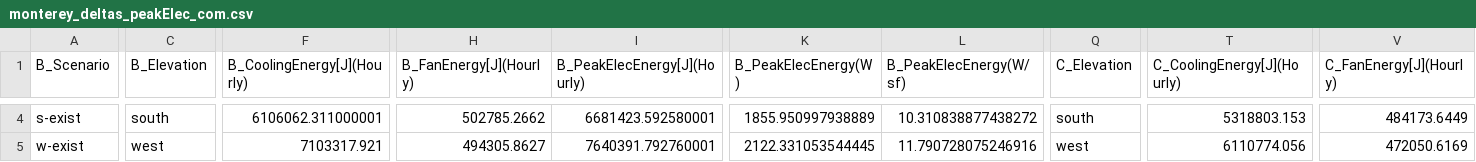
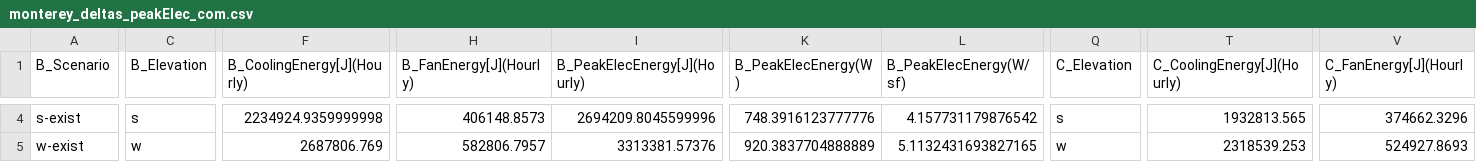
Before and after one commit to klharp/Eplus_Maine, a CSV file: Scraper_Output/monterey_deltas_peakElec_com.csv, drawn as a sheet; only a part is shown, gaps mark what is left out; the diff covers the shown part only; the diff names each change by its address in the sheet, - before the commit and + after, or states it on an @@ line.

```diff
--- a/Scraper_Output/monterey_deltas_peakElec_com.csv
+++ b/Scraper_Output/monterey_deltas_peakElec_com.csv
-C4 (B_Elevation): south
+C4 (B_Elevation): s
-F4 (B_CoolingEnergy[J](Hourly)): 6106062.311000001
+F4 (B_CoolingEnergy[J](Hourly)): 2234924.9359999998
-H4 (B_FanEnergy[J](Hourly)): 502785.2662
+H4 (B_FanEnergy[J](Hourly)): 406148.8573
-I4 (B_PeakElecEnergy[J](Hourly)): 6681423.592580001
+I4 (B_PeakElecEnergy[J](Hourly)): 2694209.8045599996
-K4 (B_PeakElecEnergy(W)): 1855.950997938889
+K4 (B_PeakElecEnergy(W)): 748.3916123777776
-L4 (B_PeakElecEnergy(W/sf)): 10.310838877438272
+L4 (B_PeakElecEnergy(W/sf)): 4.157731179876542
-Q4 (C_Elevation): south
+Q4 (C_Elevation): s
-T4 (C_CoolingEnergy[J](Hourly)): 5318803.153
+T4 (C_CoolingEnergy[J](Hourly)): 1932813.565
-V4 (C_FanEnergy[J](Hourly)): 484173.6449
+V4 (C_FanEnergy[J](Hourly)): 374662.3296
-C5 (B_Elevation): west
+C5 (B_Elevation): w
-F5 (B_CoolingEnergy[J](Hourly)): 7103317.921
+F5 (B_CoolingEnergy[J](Hourly)): 2687806.769
-H5 (B_FanEnergy[J](Hourly)): 494305.8627
+H5 (B_FanEnergy[J](Hourly)): 582806.7957
-I5 (B_PeakElecEnergy[J](Hourly)): 7640391.792760001
+I5 (B_PeakElecEnergy[J](Hourly)): 3313381.57376
-K5 (B_PeakElecEnergy(W)): 2122.331053544445
+K5 (B_PeakElecEnergy(W)): 920.3837704888889
-L5 (B_PeakElecEnergy(W/sf)): 11.790728075246916
+L5 (B_PeakElecEnergy(W/sf)): 5.1132431693827165
-Q5 (C_Elevation): west
+Q5 (C_Elevation): w
-T5 (C_CoolingEnergy[J](Hourly)): 6110774.056
+T5 (C_CoolingEnergy[J](Hourly)): 2318539.253
-V5 (C_FanEnergy[J](Hourly)): 472050.6169
+V5 (C_FanEnergy[J](Hourly)): 524927.8693
```
Also changed, not shown: 83 edited cells elsewhere in this file, Scraper_Output/monterey_annual_com.csv, Scraper_Output/monterey_deltas_annual_com.csv, 25 other files.
